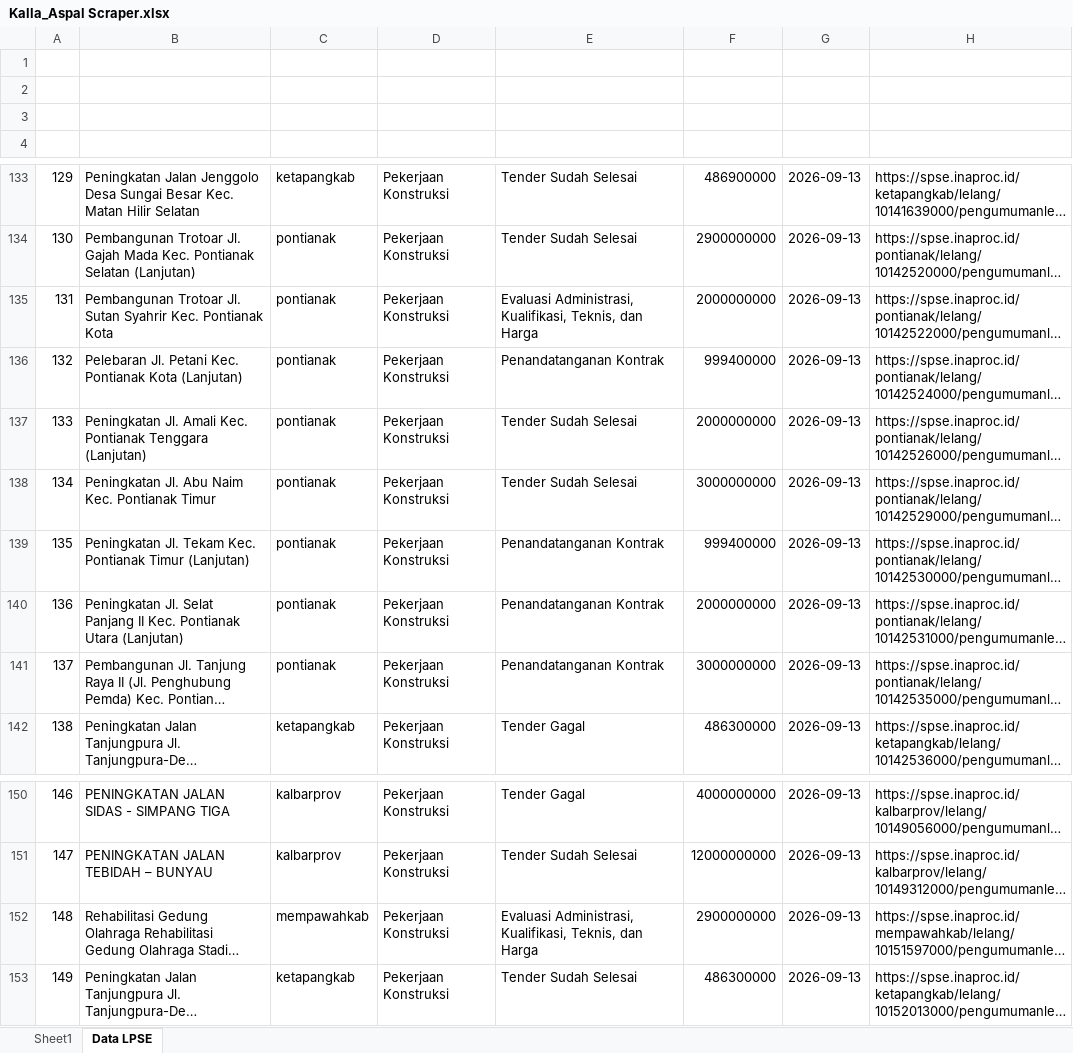
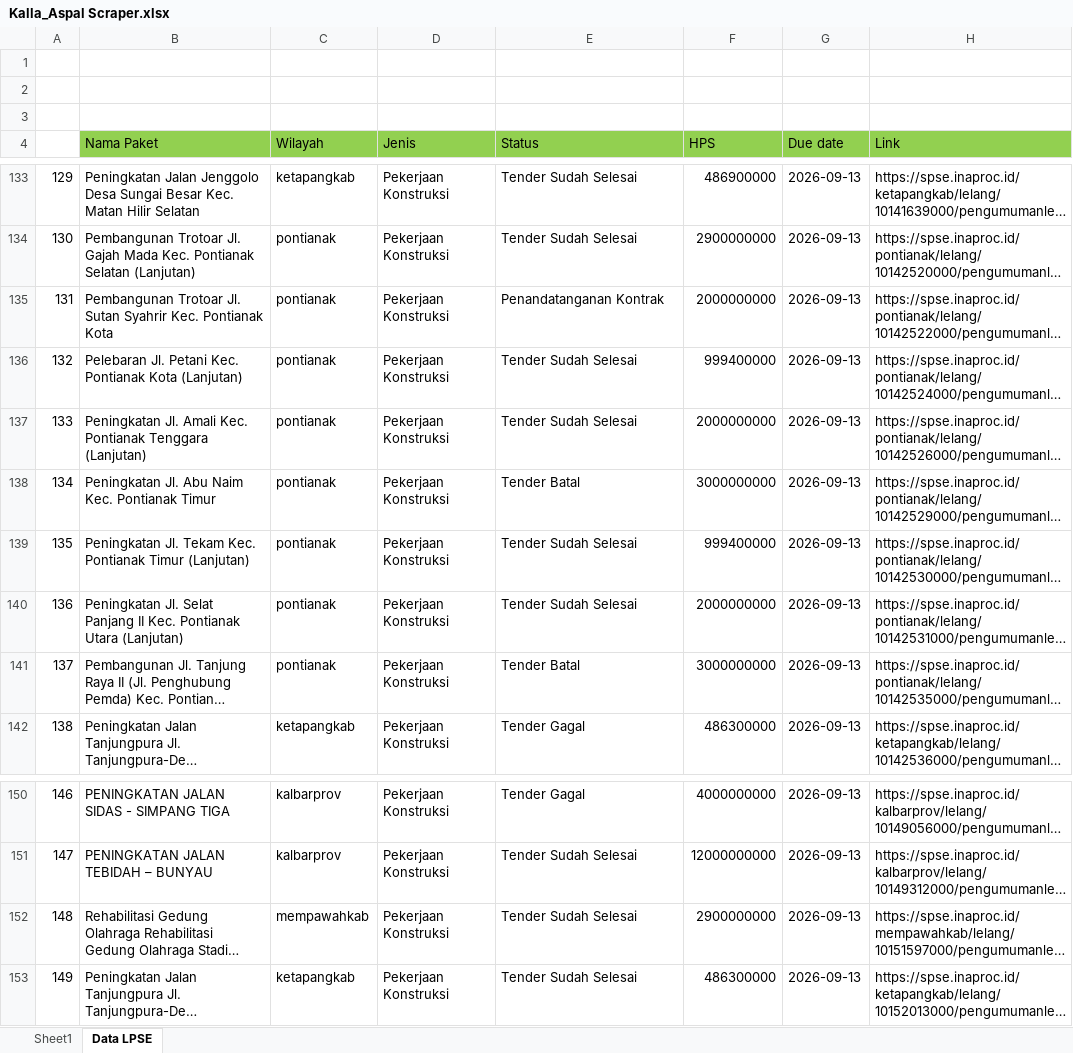
Before and after one commit to NikiNici123/kalla-aspal, an Excel workbook: Kalla_Aspal Scraper.xlsx, sheet Data LPSE, drawn as a sheet; only a part is shown, gaps mark what is left out; long unchanged cells end in …; values as stored, in another font and other column widths than the file's, no borders; the diff covers the shown part only; the diff names each change by its address in the sheet, - before the commit and + after, or states it on an @@ line.

```diff
--- a/Kalla_Aspal Scraper.xlsx (sheet Data LPSE)
+++ b/Kalla_Aspal Scraper.xlsx (sheet Data LPSE)
-row 4: (empty)
+row 4:  | Nama Paket | Wilayah | Jenis | Status | HPS | Due date | Link
-B4:H4 fill: none
+B4:H4 fill: #92D050
-E135 (Status): Evaluasi Administrasi, Kualifikasi, Teknis, dan Harga
+E135 (Status): Penandatanganan Kontrak
-E136 (Status): Penandatanganan Kontrak
+E136 (Status): Tender Sudah Selesai
-E138 (Status): Tender Sudah Selesai
+E138 (Status): Tender Batal
-E139:E140 (Status): Penandatanganan Kontrak
+E139:E140 (Status): Tender Sudah Selesai
-E141 (Status): Penandatanganan Kontrak
+E141 (Status): Tender Batal
-E152 (Status): Evaluasi Administrasi, Kualifikasi, Teknis, dan Harga
+E152 (Status): Tender Sudah Selesai
```
Also changed, not shown: 14 added rows, 22 edited cells and row numbers in column A elsewhere in this sheet, 2 other files.
